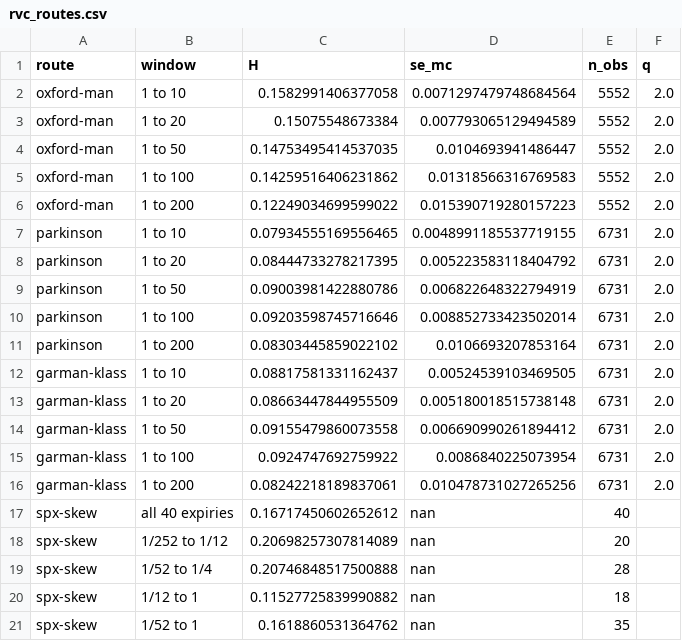
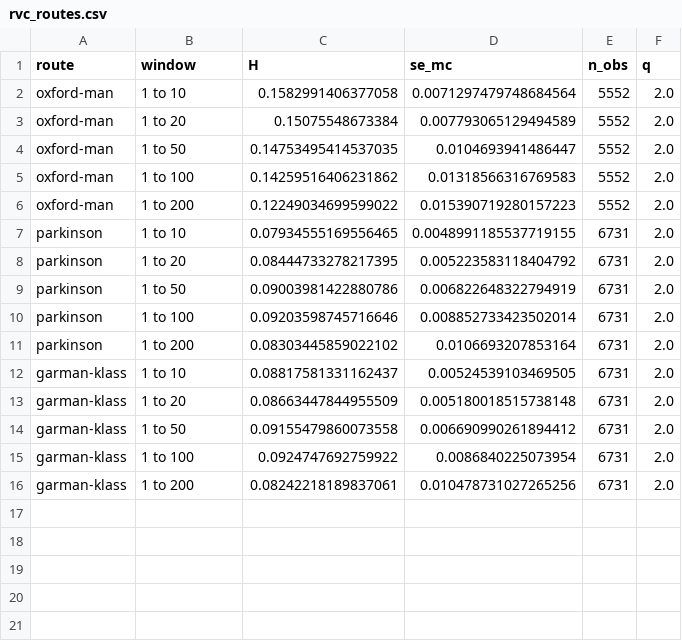
Before and after one commit to coreyjpritchard/rough-volatility, a CSV file: docs/figures/rvc_routes.csv, drawn as a sheet.

Commit message:
Remove published implied-skew results derived from option quotes.
Keep the realised-volatility estimates (Oxford-Man rv5 and Yahoo range estimators) and the implied-skew code path, which now writes only to data/cache/ when the user supplies their own chain.

```diff
--- a/docs/figures/rvc_routes.csv
+++ b/docs/figures/rvc_routes.csv
@@ -16,6 +16 @@ garman-klass,1 to 100,0.0924747692759922,0.0086840225073954,6731,2.0
 garman-klass,1 to 200,0.08242218189837061,0.010478731027265256,6731,2.0
-spx-skew,all 40 expiries,0.16717450602652612,nan,40,
-spx-skew,1/252 to 1/12,0.20698257307814089,nan,20,
-spx-skew,1/52 to 1/4,0.20746848517500888,nan,28,
-spx-skew,1/12 to 1,0.11527725839990882,nan,18,
-spx-skew,1/52 to 1,0.1618860531364762,nan,35,
```
Also changed, not shown: 7 other files.
